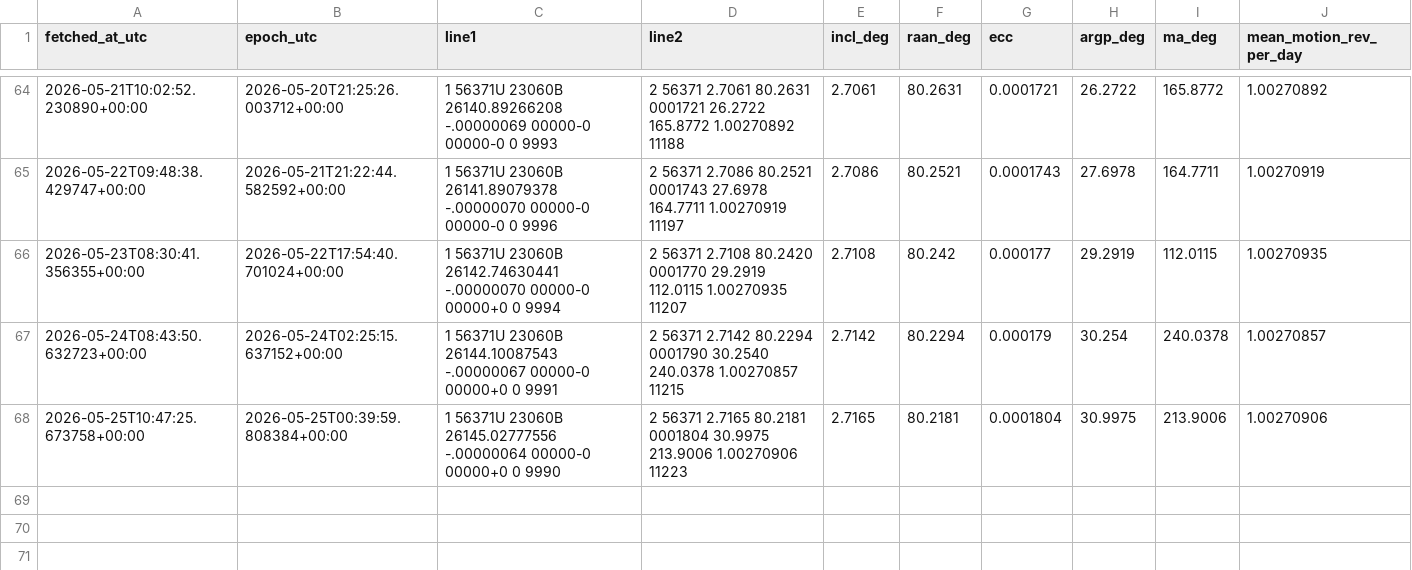
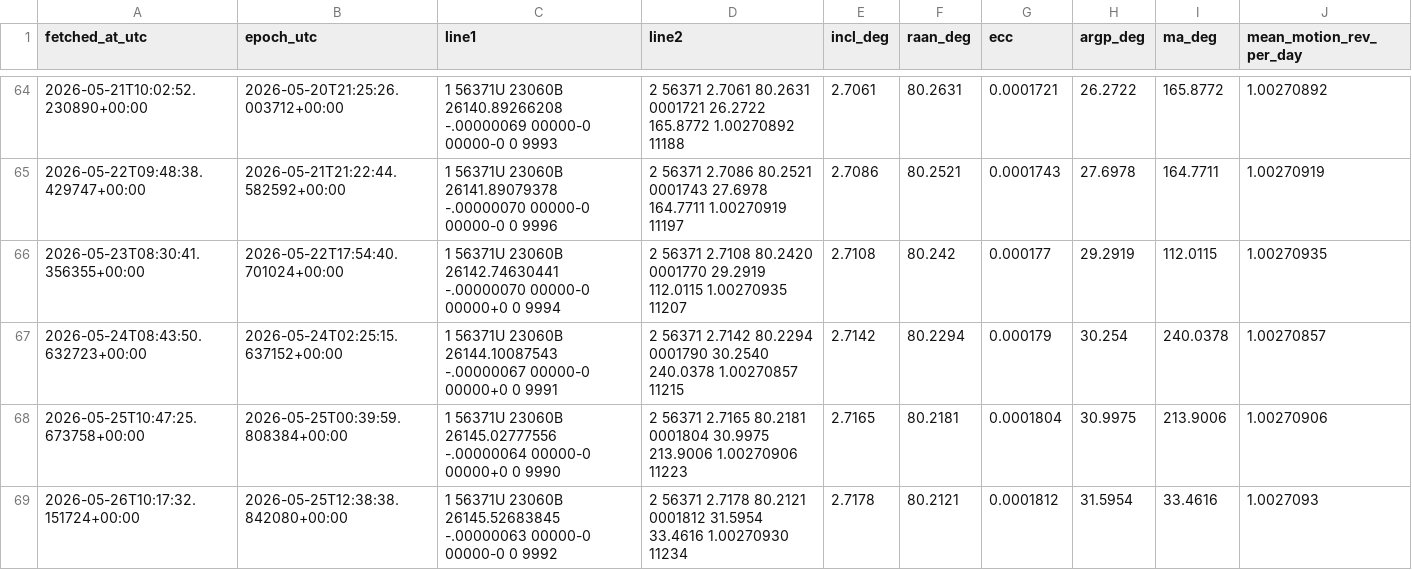
Before and after one commit to is443-eng/sandbox, a CSV file: 01_query_api/data/tle_history_56371.csv, drawn as a sheet; only a part is shown, gaps mark what is left out.

```diff
--- a/01_query_api/data/tle_history_56371.csv
+++ b/01_query_api/data/tle_history_56371.csv
@@ -68 +68,2 @@ fetched_at_utc,epoch_utc,line1,line2,incl_deg,raan_deg,ecc,argp_deg,ma_deg,mean_
 2026-05-25T10:47:25.673758+00:00,2026-05-25T00:39:59.808384+00:00,1 56371U 23060B   26145.02777556 -.00000064  00000-0  00000+0 0  9990,2 56371   2.7165  80.2181 0001804  30.9975 213.9006  1.00270906 11223,2.7165,80.2181,0.0001804,30.9975,213.9006,1.00270906
+2026-05-26T10:17:32.151724+00:00,2026-05-25T12:38:38.842080+00:00,1 56371U 23060B   26145.52683845 -.00000063  00000-0  00000-0 0  9992,2 56371   2.7178  80.2121 0001812  31.5954  33.4616  1.00270930 11234,2.7178,80.2121,0.0001812,31.5954,33.4616,1.0027093
```
